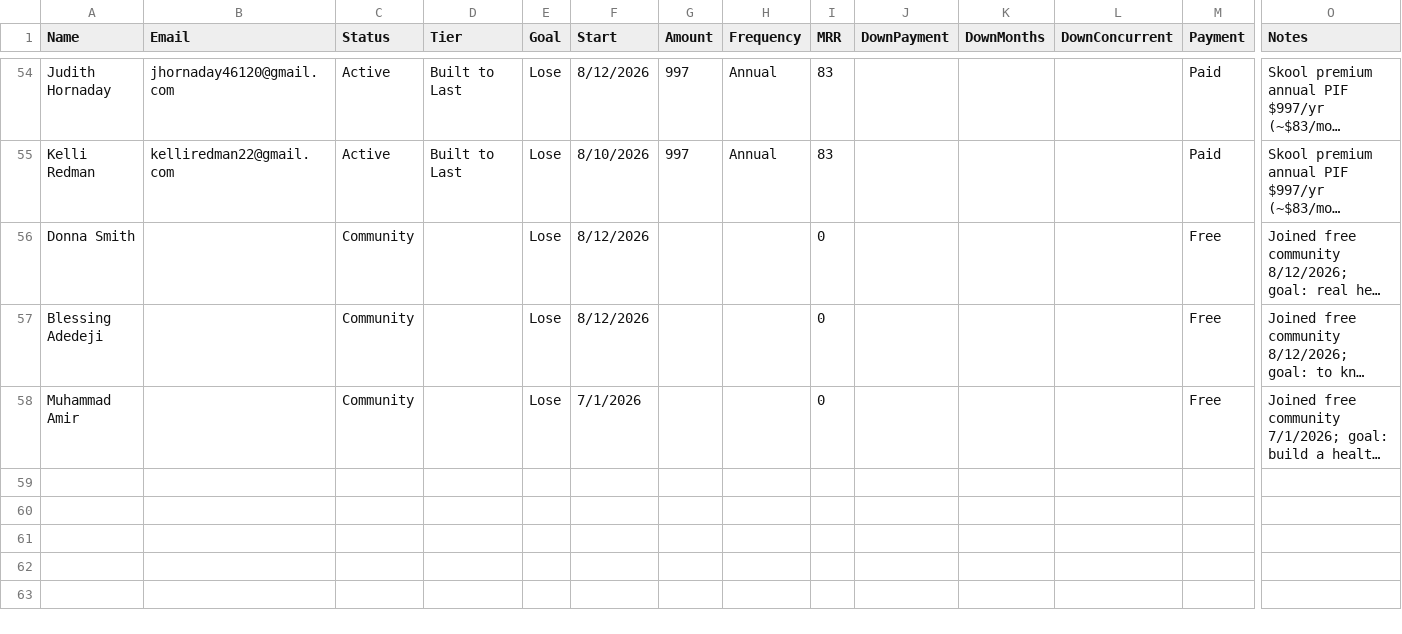
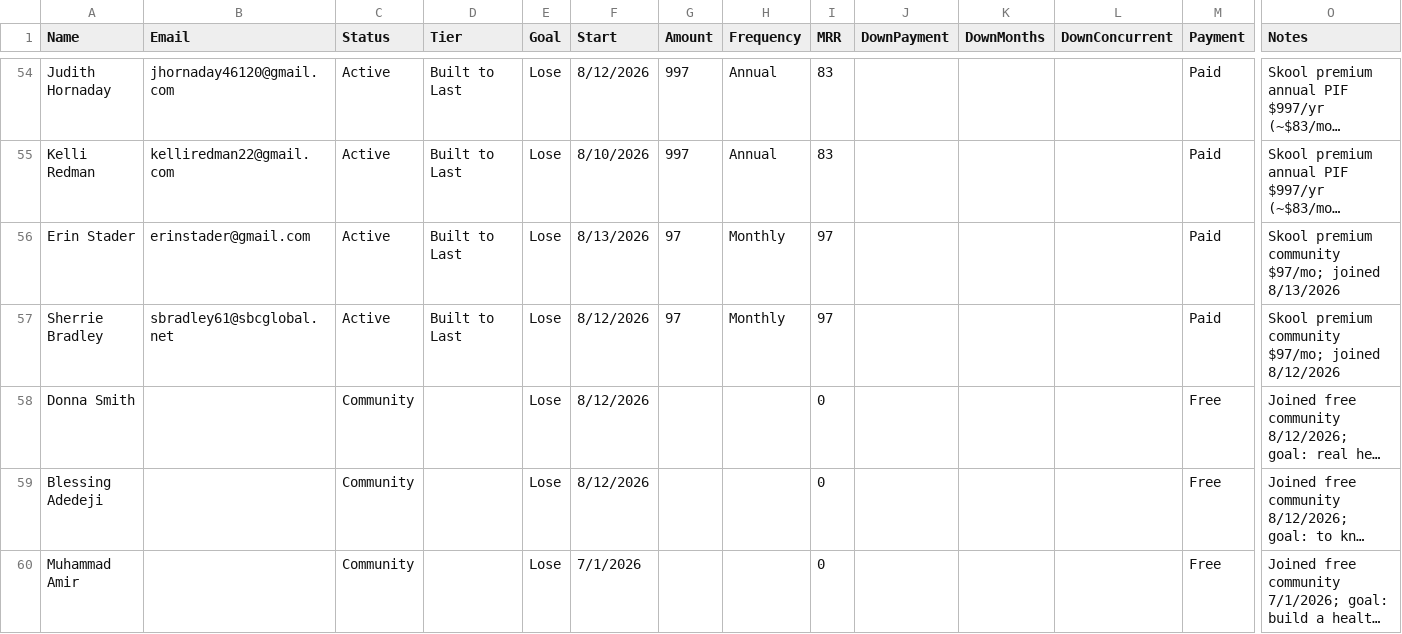
Before and after one commit to jaymegtkfitness-bit/lp-command-center, a CSV file: clients.csv, drawn as a sheet; only a part is shown, gaps mark what is left out; long unchanged cells end in …; rows hold the shown columns only; the diff names each change by its address in the sheet, - before the commit and + after, or states it on an @@ line.

Commit message:
Roster: +Erin Stader, +Sherrie Bradley ($97/mo premium)

```diff
--- a/clients.csv
+++ b/clients.csv
+row 56: Erin Stader | erinstader@gmail.com | Active | Built to Last | Lose | 8/13/2026 | 97 | Monthly | 97 |  |  |  | Paid | Skool premium community $97/mo; joined 8/13/2026
+row 57: Sherrie Bradley | sbradley61@sbcglobal.net | Active | Built to Last | Lose | 8/12/2026 | 97 | Monthly | 97 |  |  |  | Paid | Skool premium community $97/mo; joined 8/12/2026
```
